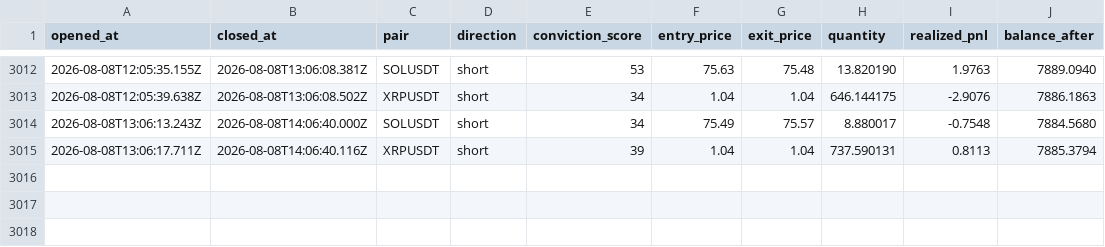
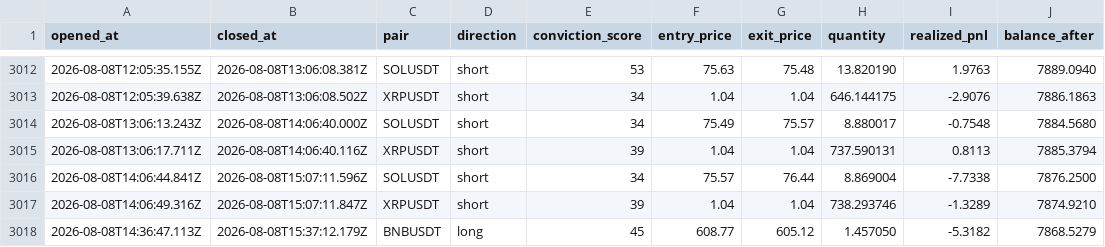
Before and after one commit to wisdomkings001/continuity, a CSV file: agent/data/closed_trades.csv, drawn as a sheet; only a part is shown, gaps mark what is left out.

Commit message:
Continuity P&L sync — 2026-08-08T16:07:11.852Z

```diff
--- a/agent/data/closed_trades.csv
+++ b/agent/data/closed_trades.csv
@@ -3015 +3015,4 @@ opened_at,closed_at,pair,direction,conviction_score,entry_price,exit_price,quant
 2026-08-08T13:06:17.711Z,2026-08-08T14:06:40.116Z,XRPUSDT,short,39,1.04,1.04,737.590131,0.8113,7885.3794
+2026-08-08T14:06:44.841Z,2026-08-08T15:07:11.596Z,SOLUSDT,short,34,75.57,76.44,8.869004,-7.7338,7876.2500
+2026-08-08T14:06:49.316Z,2026-08-08T15:07:11.847Z,XRPUSDT,short,39,1.04,1.04,738.293746,-1.3289,7874.9210
+2026-08-08T14:36:47.113Z,2026-08-08T15:37:12.179Z,BNBUSDT,long,45,608.77,605.12,1.457050,-5.3182,7868.5279
```
